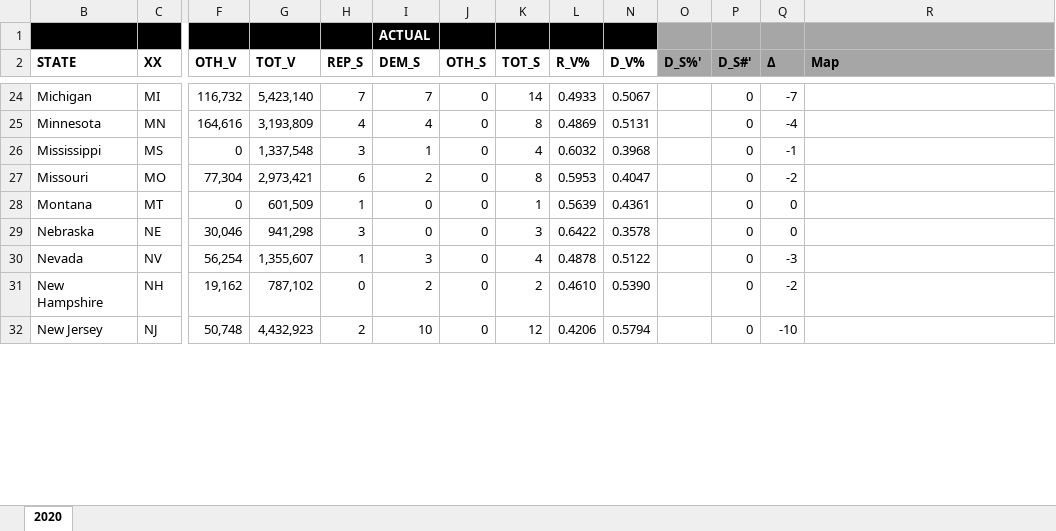
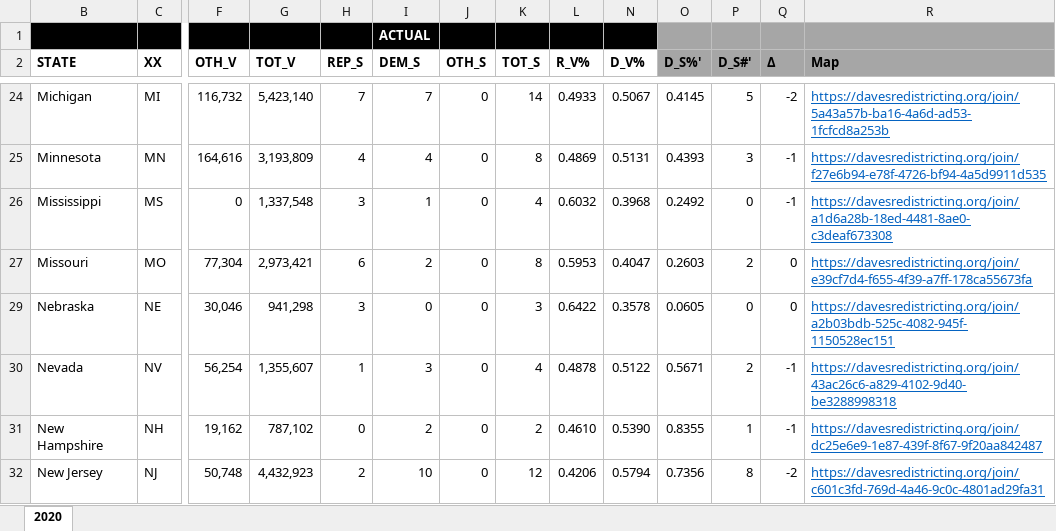
Before and after one commit to dra2020/method_eval, an Excel workbook: docs/Seats–Votes Curve/Seats–Votes Curves (2020).xlsx, sheet 2020, drawn as a sheet; only a part is shown, gaps mark what is left out; values as stored, in another font and other column widths than the file's, no borders; table styles not drawn; removed rows and columns are numbered as before the commit, all else as after; rows hold the shown columns only; the diff covers the shown part only; the diff names each change by its address in the sheet, - before the commit and + after, or states it on an @@ line.

```diff
--- a/docs/Seats–Votes Curve/Seats–Votes Curves (2020).xlsx (sheet 2020)
+++ b/docs/Seats–Votes Curve/Seats–Votes Curves (2020).xlsx (sheet 2020)
-O24 (D_S%'): (empty)
+O24 (D_S%'): 0.4145
-P24 (D_S#'): 0
+P24 (D_S#'): 5
-Q24 (Δ): -7
+Q24 (Δ): -2
-R24 (Map): (empty)
+R24 (Map): https://davesredistricting.org/join/5a43a57b-ba16-4a6d-ad53-1fcfcd8a253b
-O25 (D_S%'): (empty)
+O25 (D_S%'): 0.4393
-P25 (D_S#'): 0
+P25 (D_S#'): 3
-Q25 (Δ): -4
+Q25 (Δ): -1
-R25 (Map): (empty)
+R25 (Map): https://davesredistricting.org/join/f27e6b94-e78f-4726-bf94-4a5d9911d535
-O26 (D_S%'): (empty)
+O26 (D_S%'): 0.2492
-R26 (Map): (empty)
+R26 (Map): https://davesredistricting.org/join/a1d6a28b-18ed-4481-8ae0-c3deaf673308
-O27 (D_S%'): (empty)
+O27 (D_S%'): 0.2603
-P27 (D_S#'): 0
+P27 (D_S#'): 2
-Q27 (Δ): -2
+Q27 (Δ): 0
-R27 (Map): (empty)
+R27 (Map): https://davesredistricting.org/join/e39cf7d4-f655-4f39-a7ff-178ca55673fa
-row 28: Montana | MT | 0 | 601,509 | 1 | 0 | 0 | 1 | 0.5639 | 0.4361 |  | 0 | 0
-O29 (D_S%'): (empty)
+O29 (D_S%'): 0.0605
-R29 (Map): (empty)
+R29 (Map): https://davesredistricting.org/join/a2b03bdb-525c-4082-945f-1150528ec151
-O30 (D_S%'): (empty)
+O30 (D_S%'): 0.5671
-P30 (D_S#'): 0
+P30 (D_S#'): 2
-Q30 (Δ): -3
+Q30 (Δ): -1
-R30 (Map): (empty)
+R30 (Map): https://davesredistricting.org/join/43ac26c6-a829-4102-9d40-be3288998318
-O31 (D_S%'): (empty)
+O31 (D_S%'): 0.8355
-P31 (D_S#'): 0
+P31 (D_S#'): 1
-Q31 (Δ): -2
+Q31 (Δ): -1
-R31 (Map): (empty)
+R31 (Map): https://davesredistricting.org/join/dc25e6e9-1e87-439f-8f67-9f20aa842487
-O32 (D_S%'): (empty)
+O32 (D_S%'): 0.7356
-P32 (D_S#'): 0
+P32 (D_S#'): 8
-Q32 (Δ): -10
+Q32 (Δ): -2
-R32 (Map): (empty)
+R32 (Map): https://davesredistricting.org/join/c601c3fd-769d-4a46-9c0c-4801ad29fa31
```
Also changed, not shown: 3 added rows, 6 removed rows and 113 edited cells elsewhere in this sheet, formulas that keep their value, docs/WIP/Sample (IL, NC, SC).xlsx.
